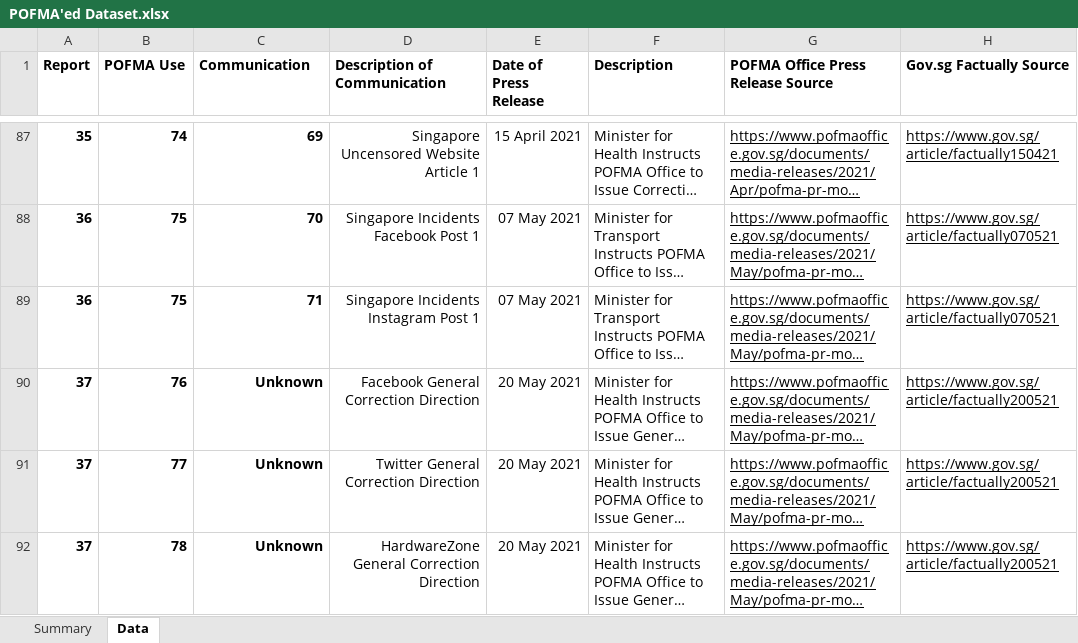
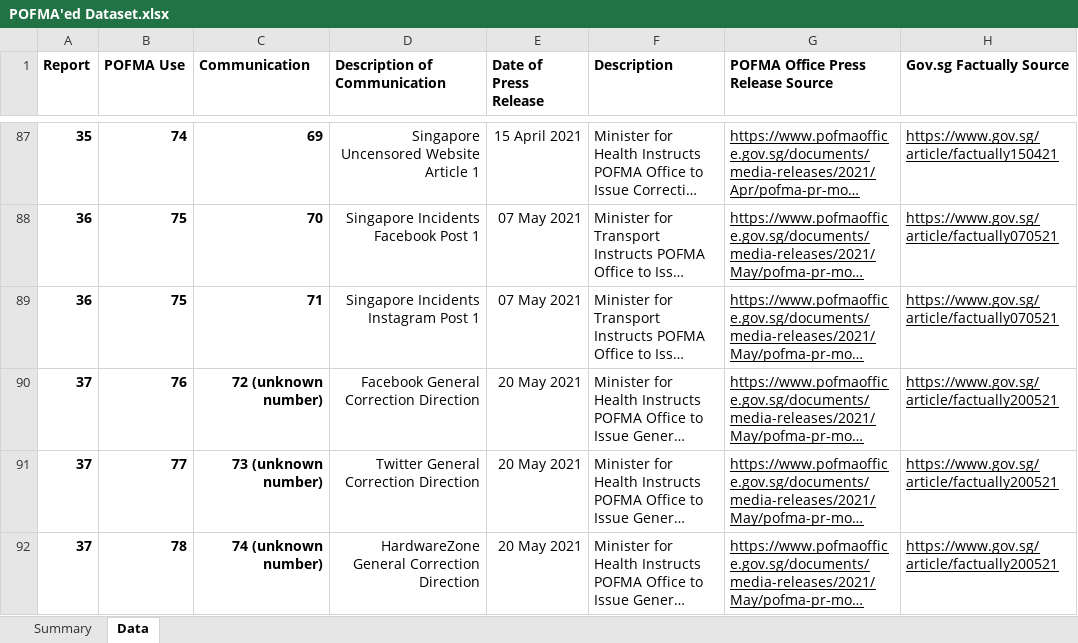
Before and after one commit to flyingkai/POFMAed, an Excel workbook: POFMA'ed Dataset.xlsx, sheet Data, drawn as a sheet; only a part is shown, gaps mark what is left out; long unchanged cells end in …; values as stored, in another font and other column widths than the file's, no borders; the diff covers the shown part only; the diff names each change by its address in the sheet, - before the commit and + after, or states it on an @@ line.

Commit message:
v2021.05.24
Inclusion of 1 new report, 4 new POFMA uses and 5 new communications.

```diff
--- a/POFMA'ed Dataset.xlsx (sheet Data)
+++ b/POFMA'ed Dataset.xlsx (sheet Data)
-C90 (Communication): Unknown
+C90 (Communication): 72 (unknown number)
-C91 (Communication): Unknown
+C91 (Communication): 73 (unknown number)
-C92 (Communication): Unknown
+C92 (Communication): 74 (unknown number)
```
Also changed, not shown: 6 added rows and 4 edited cells elsewhere in this sheet, sheet Summary, charts or pictures, 1 other file.
